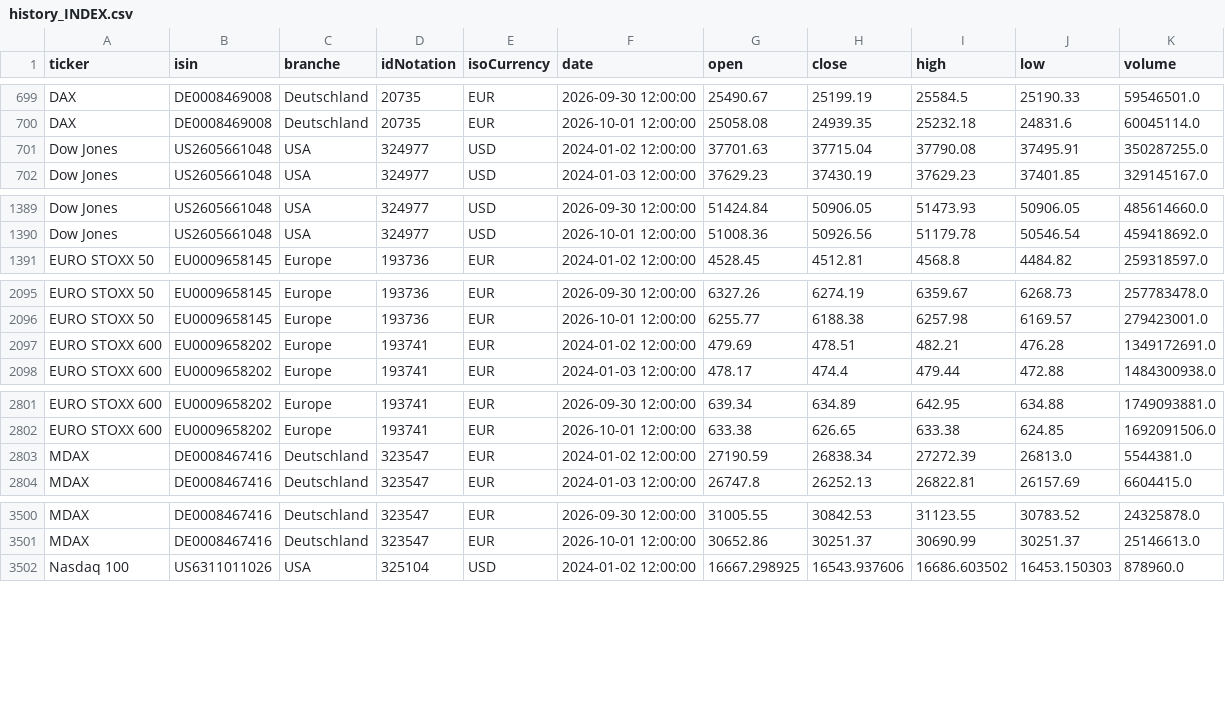
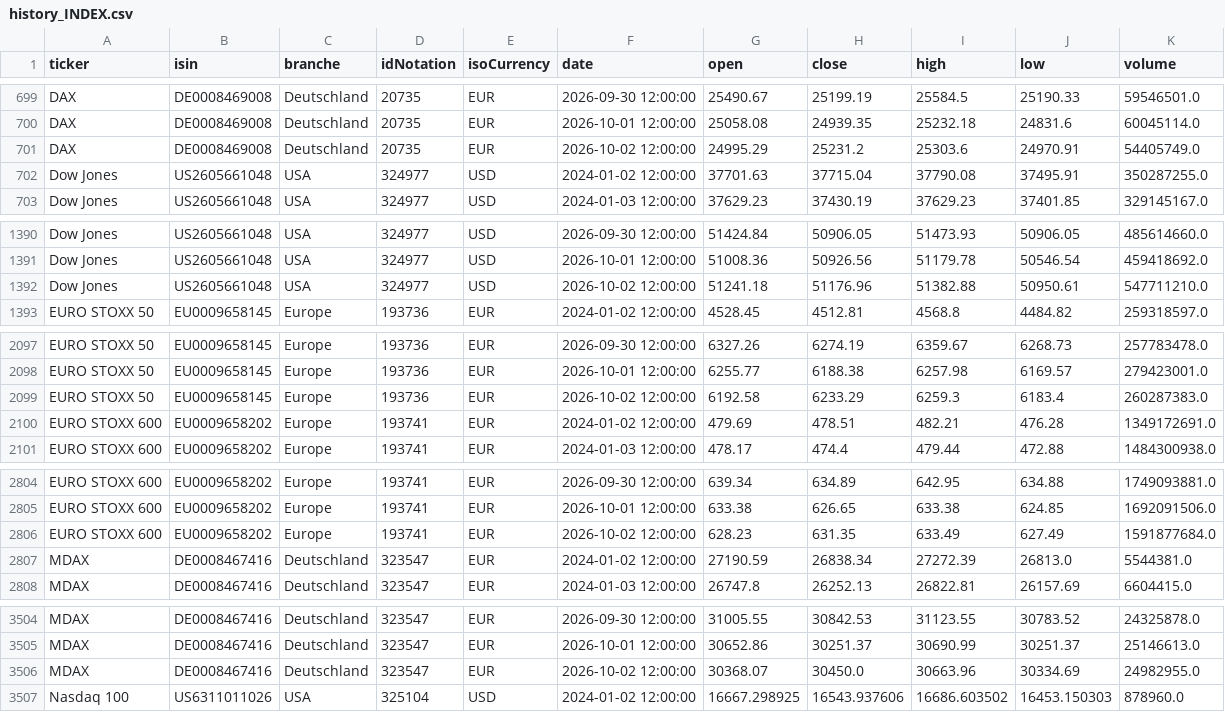
Before and after one commit to simOrderS/Stock-Information, a CSV file: history_INDEX.csv, drawn as a sheet; only a part is shown, gaps mark what is left out; the diff covers the shown part only.

```diff
--- a/history_INDEX.csv
+++ b/history_INDEX.csv
@@ -700,2 +700,3 @@ DAX,DE0008469008,Deutschland,20735,EUR,2026-09-30 12:00:00,25490.67,25199.19,255
 DAX,DE0008469008,Deutschland,20735,EUR,2026-10-01 12:00:00,25058.08,24939.35,25232.18,24831.6,60045114.0
+DAX,DE0008469008,Deutschland,20735,EUR,2026-10-02 12:00:00,24995.29,25231.2,25303.6,24970.91,54405749.0
 Dow Jones,US2605661048,USA,324977,USD,2024-01-02 12:00:00,37701.63,37715.04,37790.08,37495.91,350287255.0
@@ -1390,2 +1391,3 @@ Dow Jones,US2605661048,USA,324977,USD,2026-09-30 12:00:00,51424.84,50906.05,5147
 Dow Jones,US2605661048,USA,324977,USD,2026-10-01 12:00:00,51008.36,50926.56,51179.78,50546.54,459418692.0
+Dow Jones,US2605661048,USA,324977,USD,2026-10-02 12:00:00,51241.18,51176.96,51382.88,50950.61,547711210.0
 EURO STOXX 50,EU0009658145,Europe,193736,EUR,2024-01-02 12:00:00,4528.45,4512.81,4568.8,4484.82,259318597.0
@@ -2096,2 +2098,3 @@ EURO STOXX 50,EU0009658145,Europe,193736,EUR,2026-09-30 12:00:00,6327.26,6274.19
 EURO STOXX 50,EU0009658145,Europe,193736,EUR,2026-10-01 12:00:00,6255.77,6188.38,6257.98,6169.57,279423001.0
+EURO STOXX 50,EU0009658145,Europe,193736,EUR,2026-10-02 12:00:00,6192.58,6233.29,6259.3,6183.4,260287383.0
 EURO STOXX 600,EU0009658202,Europe,193741,EUR,2024-01-02 12:00:00,479.69,478.51,482.21,476.28,1349172691.0
@@ -2802,2 +2805,3 @@ EURO STOXX 600,EU0009658202,Europe,193741,EUR,2026-09-30 12:00:00,639.34,634.89,
 EURO STOXX 600,EU0009658202,Europe,193741,EUR,2026-10-01 12:00:00,633.38,626.65,633.38,624.85,1692091506.0
+EURO STOXX 600,EU0009658202,Europe,193741,EUR,2026-10-02 12:00:00,628.23,631.35,633.49,627.49,1591877684.0
 MDAX,DE0008467416,Deutschland,323547,EUR,2024-01-02 12:00:00,27190.59,26838.34,27272.39,26813.0,5544381.0
@@ -3501,2 +3505,3 @@ MDAX,DE0008467416,Deutschland,323547,EUR,2026-09-30 12:00:00,31005.55,30842.53,3
 MDAX,DE0008467416,Deutschland,323547,EUR,2026-10-01 12:00:00,30652.86,30251.37,30690.99,30251.37,25146613.0
+MDAX,DE0008467416,Deutschland,323547,EUR,2026-10-02 12:00:00,30368.07,30450.0,30663.96,30334.69,24982955.0
 Nasdaq 100,US6311011026,USA,325104,USD,2024-01-02 12:00:00,16667.298925,16543.937606,16686.603502,16453.150303,878960.0
```
Also changed, not shown: 4 added rows elsewhere in this file, 9 other files.
